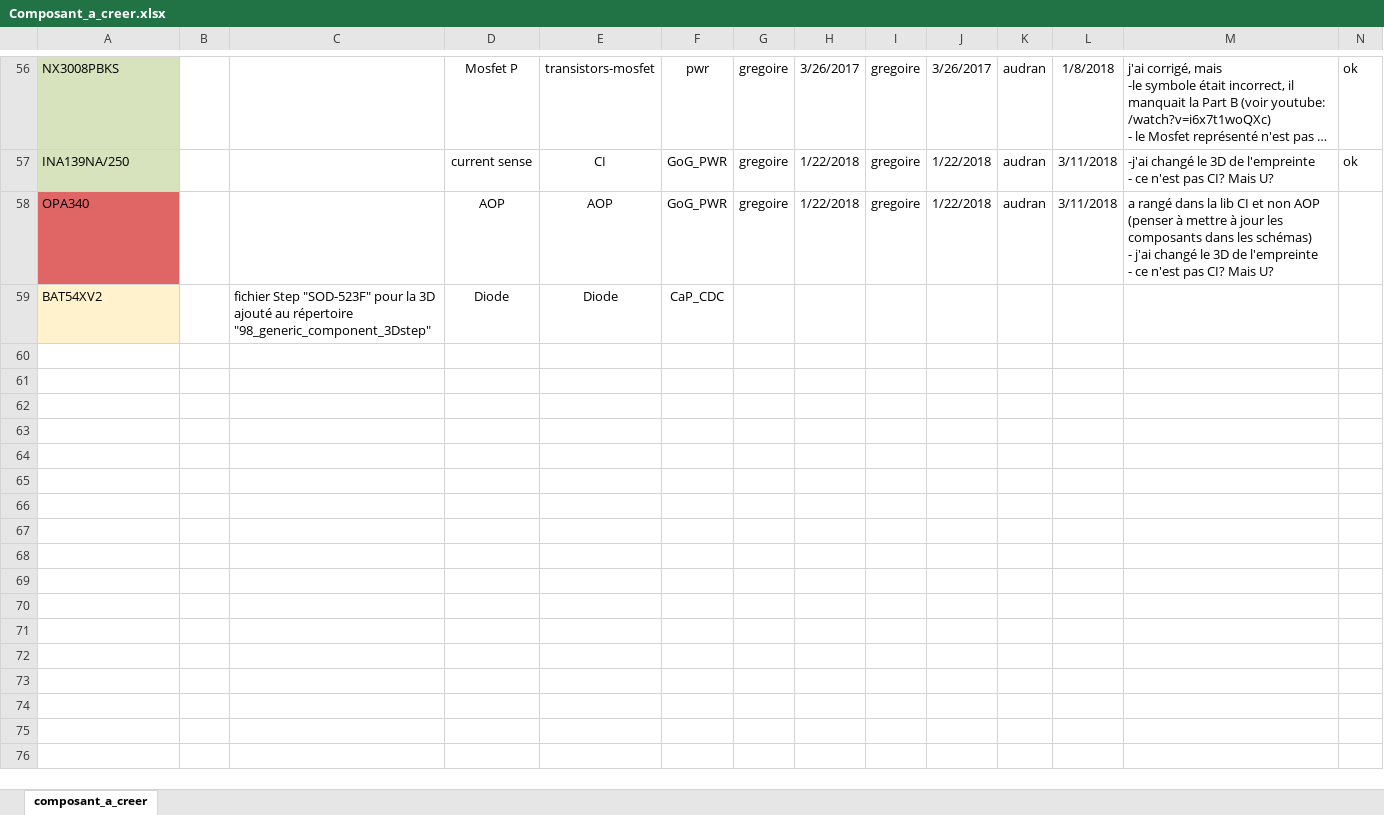
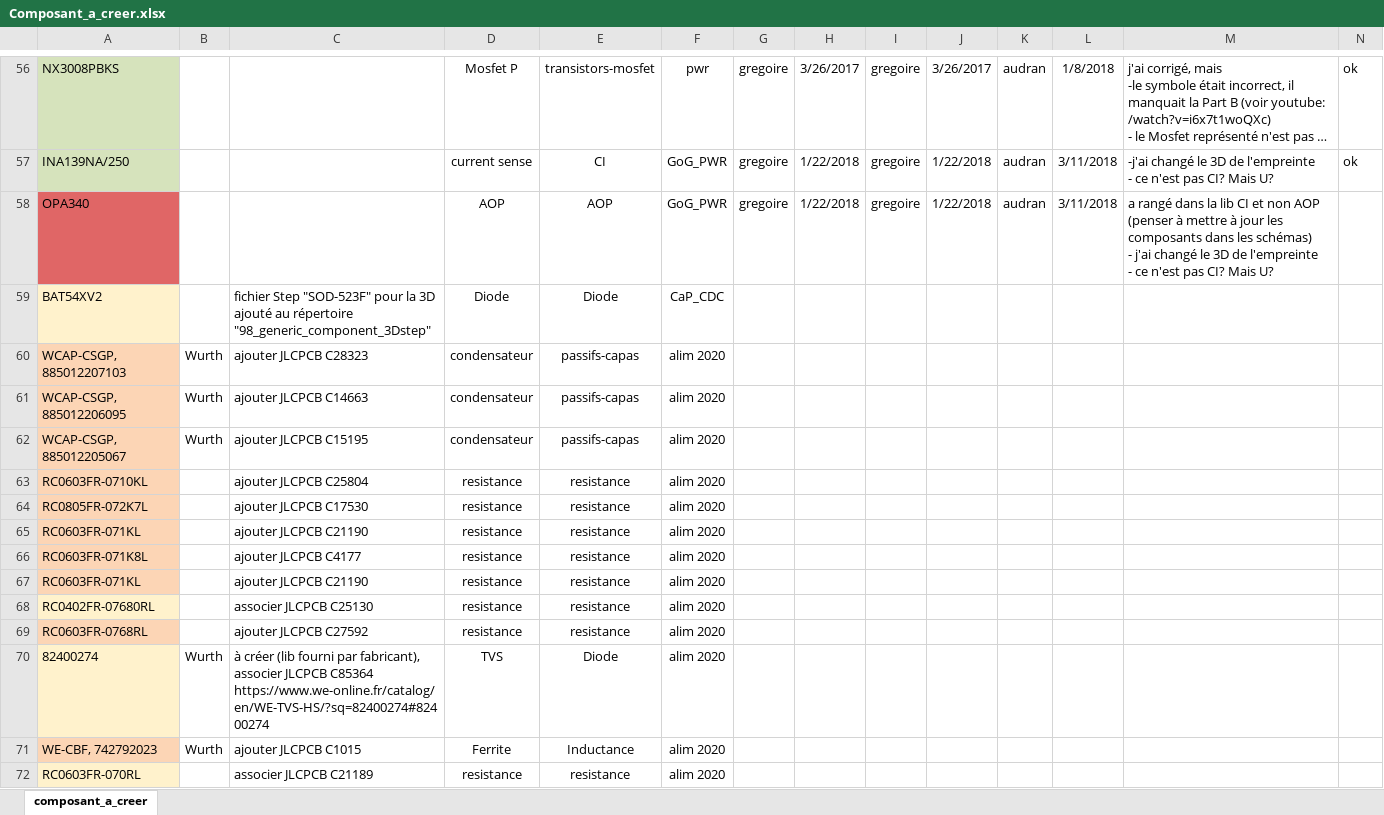
Before and after one commit to goldobot/ELEC, an Excel workbook: 1-LIB/Composant_a_creer.xlsx, sheet composant_a_creer, drawn as a sheet; only a part is shown, gaps mark what is left out; long unchanged cells end in …; values as stored, in another font and other column widths than the file's, no borders; rows hold the shown columns only; ↵ is a line break in a cell; the diff covers the shown part only; the diff names each change by its address in the sheet, - before the commit and + after, or states it on an @@ line.

Commit message:
ajout de composant à creer

```diff
--- a/1-LIB/Composant_a_creer.xlsx (sheet composant_a_creer)
+++ b/1-LIB/Composant_a_creer.xlsx (sheet composant_a_creer)
+row 60: WCAP-CSGP, 885012207103 | Wurth | ajouter JLCPCB C28323 | condensateur | passifs-capas | alim 2020
+row 61: WCAP-CSGP, 885012206095 | Wurth | ajouter JLCPCB C14663 | condensateur | passifs-capas | alim 2020
+row 62: WCAP-CSGP, 885012205067 | Wurth | ajouter JLCPCB C15195 | condensateur | passifs-capas | alim 2020
+row 63: RC0603FR-0710KL |  | ajouter JLCPCB C25804 | resistance | resistance | alim 2020
+row 64: RC0805FR-072K7L |  | ajouter JLCPCB C17530 | resistance | resistance | alim 2020
+row 65: RC0603FR-071KL |  | ajouter JLCPCB C21190 | resistance | resistance | alim 2020
+row 66: RC0603FR-071K8L |  | ajouter JLCPCB C4177 | resistance | resistance | alim 2020
+row 67: RC0603FR-071KL |  | ajouter JLCPCB C21190 | resistance | resistance | alim 2020
+row 68: RC0402FR-07680RL |  | associer JLCPCB C25130 | resistance | resistance | alim 2020
+row 69: RC0603FR-0768RL |  | ajouter JLCPCB C27592 | resistance | resistance | alim 2020
+row 70: 82400274 | Wurth | à créer (lib fourni par fabricant), associer JLCPCB C85364 ↵ https://www.we-online.fr/catalog/en/WE-TVS-HS/?sq=82400274#82400274 | TVS | Diode | alim 2020
+row 71: WE-CBF, 742792023 | Wurth | ajouter JLCPCB C1015 | Ferrite | Inductance | alim 2020
+row 72: RC0603FR-070RL |  | associer JLCPCB C21189 | resistance | resistance | alim 2020
```
Also changed, not shown: 12 added rows elsewhere in this sheet, 3 other files.
